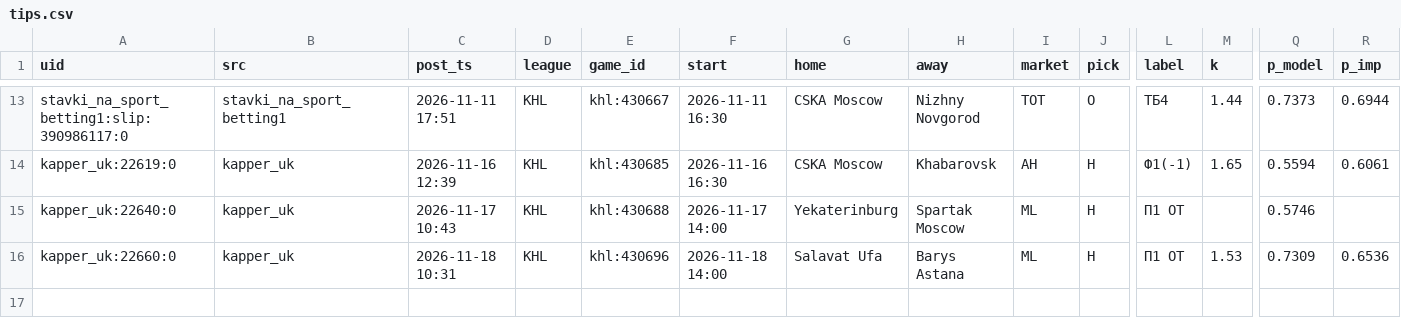
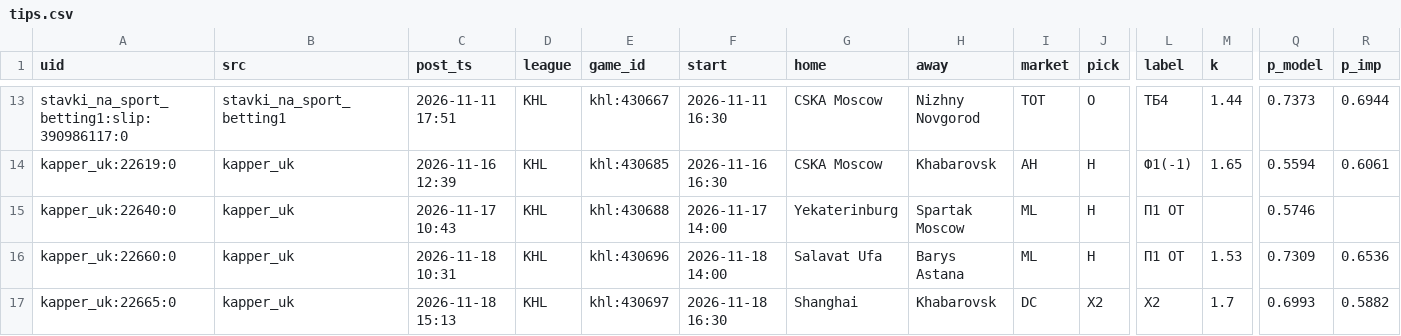
Before and after one commit to vassoffat-cell/tennisbot, a CSV file: hockey/data/tips.csv, drawn as a sheet; only a part is shown, gaps mark what is left out; rows hold the shown columns only; the diff names each change by its address in the sheet, - before the commit and + after, or states it on an @@ line.

Commit message:
Data update 2026-11-18

```diff
--- a/hockey/data/tips.csv
+++ b/hockey/data/tips.csv
+row 17: kapper_uk:22665:0 | kapper_uk | 2026-11-18 15:13 | KHL | khl:430697 | 2026-11-18 16:30 | Shanghai | Khabarovsk | DC | X2 | X2 | 1.7 | 0.6993 | 0.5882
```
Also changed, not shown: data/espn/atp.csv, hockey/data/seal/hockey_2026-11-18.csv, 6 other files.
